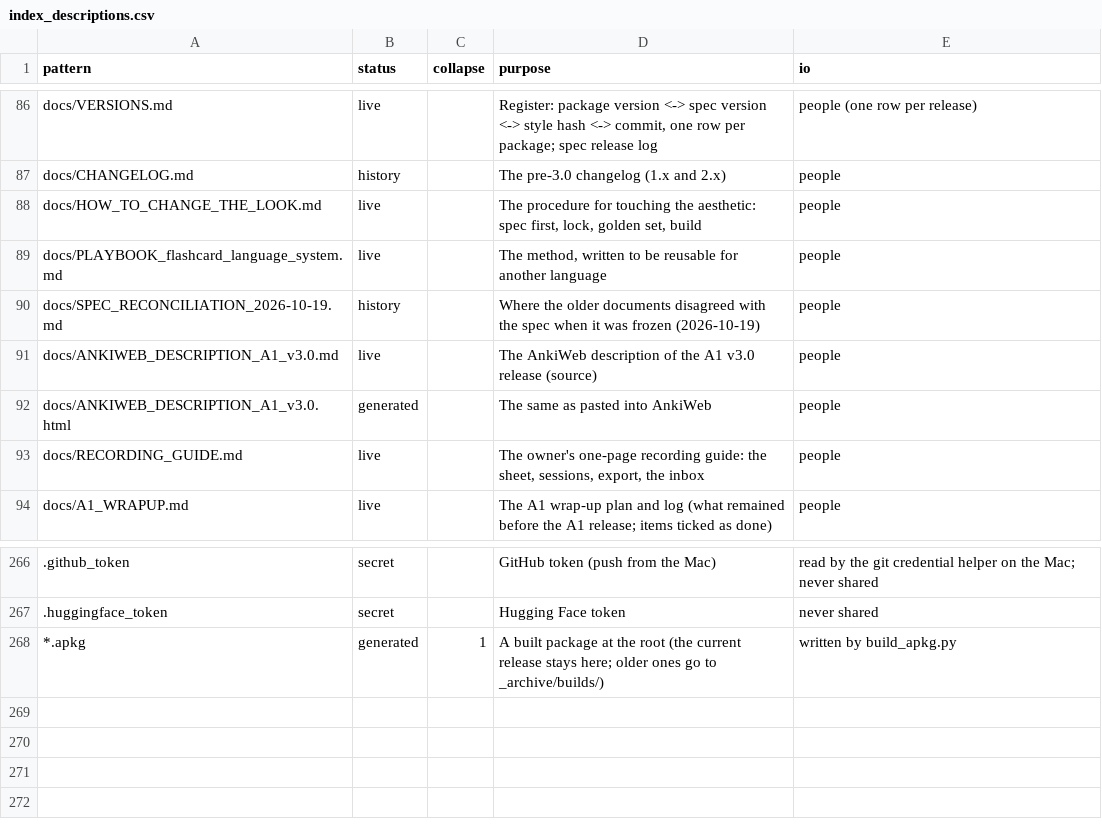
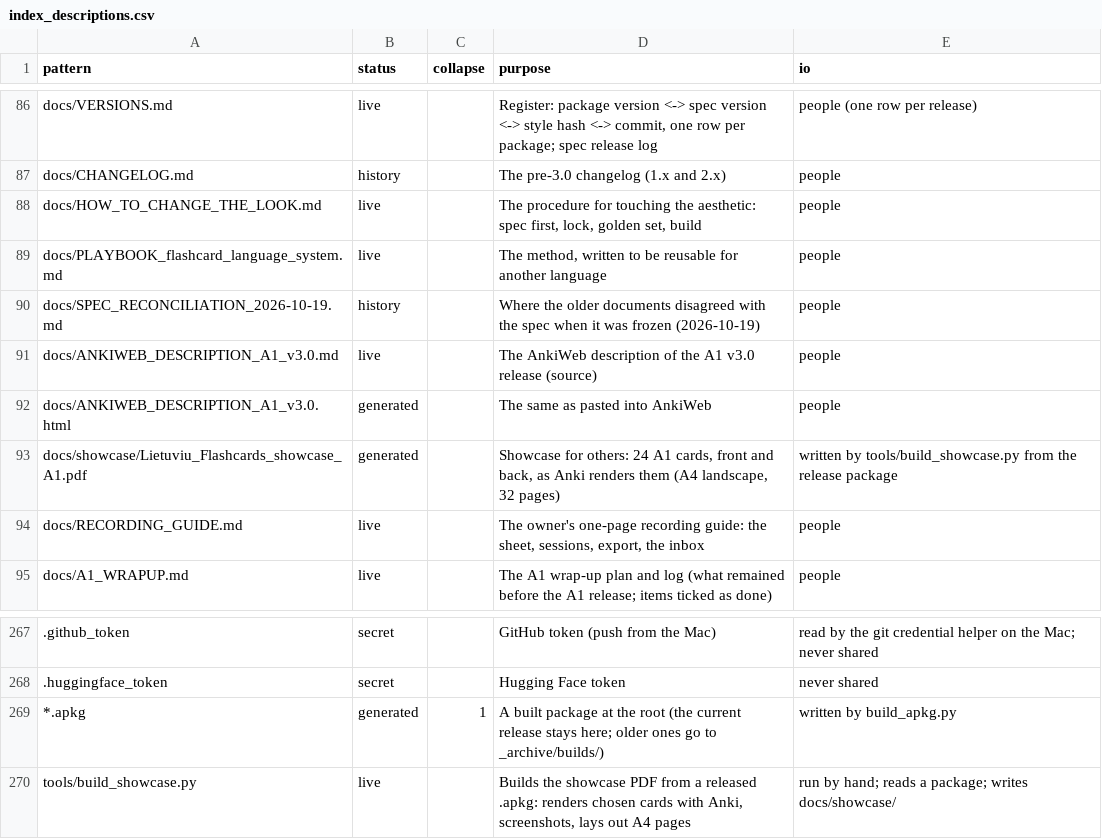
Before and after one commit to dainius-sileika/Lithuanian_Flashcards, a CSV file: tools/index_descriptions.csv, drawn as a sheet; only a part is shown, gaps mark what is left out; the diff names each change by its address in the sheet, - before the commit and + after, or states it on an @@ line.

```diff
--- a/tools/index_descriptions.csv
+++ b/tools/index_descriptions.csv
+row 93: docs/showcase/Lietuviu_Flashcards_showcase_A1.pdf | generated |  | Showcase for others: 24 A1 cards, front and back, as Anki renders them (A4 landscape, 32 pages) | written by tools/build_showcase.py from the release package
+row 270: tools/build_showcase.py | live |  | Builds the showcase PDF from a released .apkg: renders chosen cards with Anki, screenshots, lays out A4 pages | run by hand; reads a package; writes docs/showcase/
```
Also changed, not shown: 3 other files.
